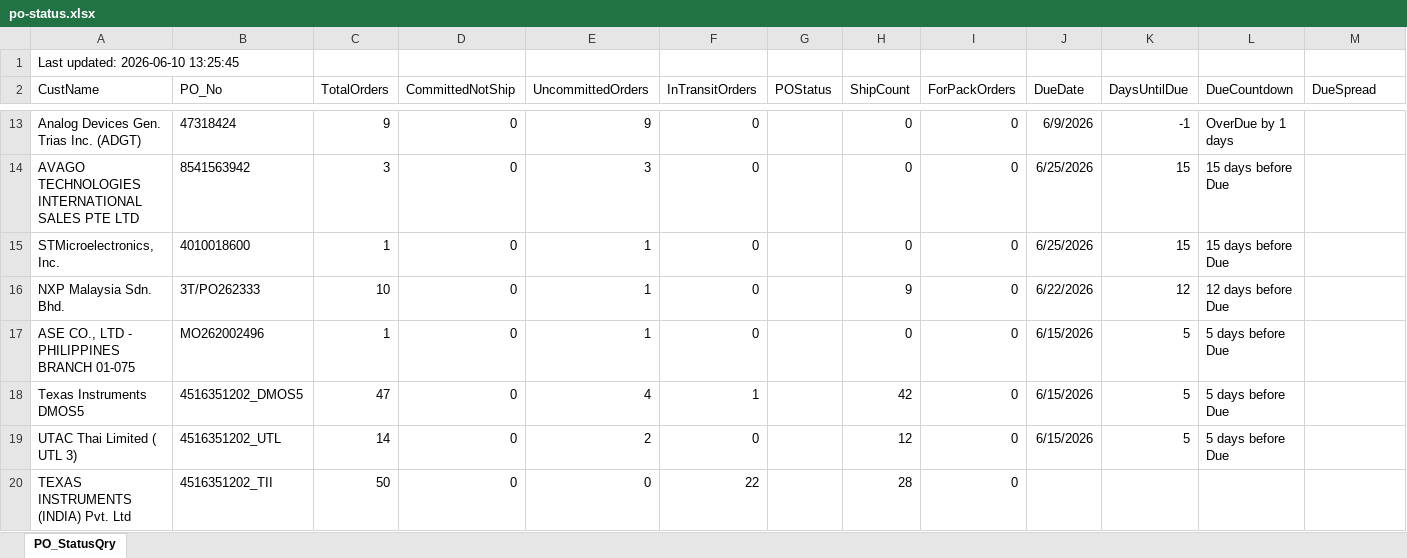
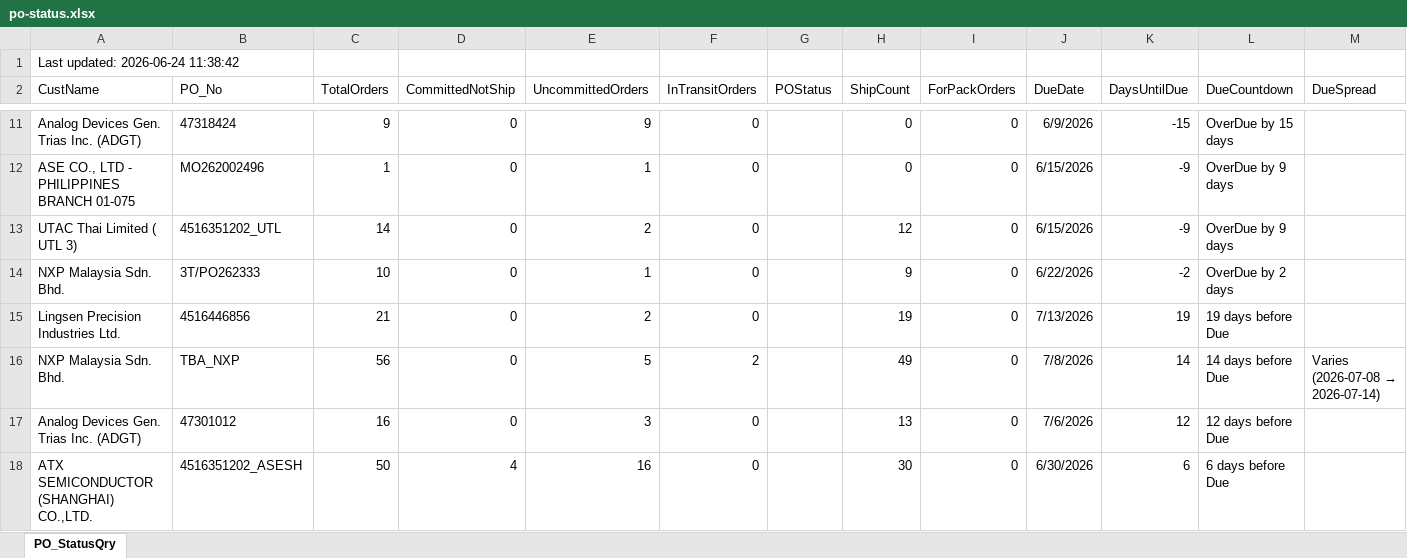
Before and after one commit to esolon/po-status-auto, an Excel workbook: po-status.xlsx, sheet PO_StatusQry, drawn as a sheet; only a part is shown, gaps mark what is left out; the shorter side is filled out with more unchanged rows; values as stored, in another font and other column widths than the file's, no borders; removed rows and columns are numbered as before the commit, all else as after; ↵ is a line break in a cell; the diff covers the shown part only; the diff names each change by its address in the sheet, - before the commit and + after, or states it on an @@ line.

Commit message:
≡ƒÜÇ PO Status update via batch

```diff
--- a/po-status.xlsx (sheet PO_StatusQry)
+++ b/po-status.xlsx (sheet PO_StatusQry)
-A1 (CustName): Last updated: 2026-06-10 13:25:45
+A1 (CustName): Last updated: 2026-06-24 11:38:42
-K11 (DaysUntilDue): -1
+K11 (DaysUntilDue): -15
-L11 (DueCountdown): OverDue by 1 days
+L11 (DueCountdown): OverDue by 15 days
-row 14: AVAGO TECHNOLOGIES ↵ INTERNATIONAL SALES PTE LTD | 8541563942 | 3 | 0 | 3 | 0 |  | 0 | 0 | 6/25/2026 | 15 | 15 days before Due
-row 15: STMicroelectronics, Inc. | 4010018600 | 1 | 0 | 1 | 0 |  | 0 | 0 | 6/25/2026 | 15 | 15 days before Due
-row 16: NXP Malaysia Sdn. Bhd. | 3T/PO262333 | 10 | 0 | 1 | 0 |  | 9 | 0 | 6/22/2026 | 12 | 12 days before Due
-K12 (DaysUntilDue): 5
+K12 (DaysUntilDue): -9
-L12 (DueCountdown): 5 days before Due
+L12 (DueCountdown): OverDue by 9 days
-row 18: Texas Instruments DMOS5 | 4516351202_DMOS5 | 47 | 0 | 4 | 1 |  | 42 | 0 | 6/15/2026 | 5 | 5 days before Due
-K13 (DaysUntilDue): 5
+K13 (DaysUntilDue): -9
-L13 (DueCountdown): 5 days before Due
+L13 (DueCountdown): OverDue by 9 days
+row 14: NXP Malaysia Sdn. Bhd. | 3T/PO262333 | 10 | 0 | 1 | 0 |  | 9 | 0 | 6/22/2026 | -2 | OverDue by 2 days
+row 15: Lingsen Precision Industries Ltd. | 4516446856 | 21 | 0 | 2 | 0 |  | 19 | 0 | 7/13/2026 | 19 | 19 days before Due
+row 16: NXP Malaysia Sdn. Bhd. | TBA_NXP | 56 | 0 | 5 | 2 |  | 49 | 0 | 7/8/2026 | 14 | 14 days before Due | Varies (2026-07-08 → 2026-07-14)
+row 17: Analog Devices Gen. Trias Inc. (ADGT) | 47301012 | 16 | 0 | 3 | 0 |  | 13 | 0 | 7/6/2026 | 12 | 12 days before Due
+row 18: ATX SEMICONDUCTOR (SHANGHAI) CO.,LTD. | 4516351202_ASESH | 50 | 4 | 16 | 0 |  | 30 | 0 | 6/30/2026 | 6 | 6 days before Due
```
Also changed, not shown: 9 added rows, 8 removed rows and 37 edited cells elsewhere in this sheet, 1 other file.
